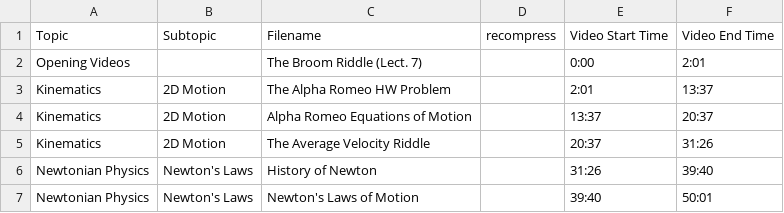
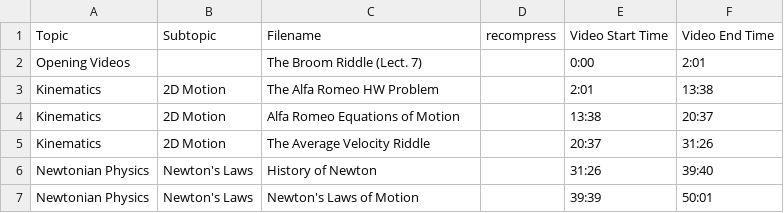
Before and after one commit to SBUtltmedia/Hemmick, a CSV file: csv/131/7.csv, drawn as a sheet.

```diff
--- a/csv/131/7.csv
+++ b/csv/131/7.csv
@@ -2,6 +2,6 @@ Topic,Subtopic,Filename,recompress,Video Start Time,Video End Time
 Opening Videos,,The Broom Riddle (Lect. 7),,0:00,2:01
-Kinematics,2D Motion,The Alpha Romeo HW Problem,,2:01,13:37
-Kinematics,2D Motion,Alpha Romeo Equations of Motion,,13:37,20:37
+Kinematics,2D Motion,The Alfa Romeo HW Problem,,2:01,13:38
+Kinematics,2D Motion,Alfa Romeo Equations of Motion,,13:38,20:37
 Kinematics,2D Motion,The Average Velocity Riddle,,20:37,31:26
 Newtonian Physics,Newton's Laws,History of Newton,,31:26,39:40
-Newtonian Physics,Newton's Laws,Newton's Laws of Motion,,39:40,50:01
+Newtonian Physics,Newton's Laws,Newton's Laws of Motion,,39:39,50:01
```
Also changed, not shown: csv/131/10.csv, csv/131/9.csv, 1 other file.
